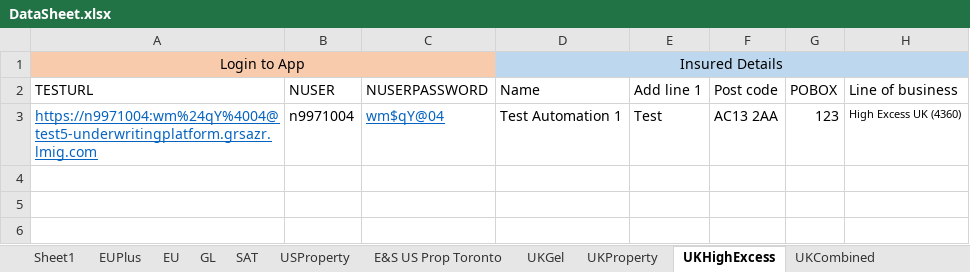
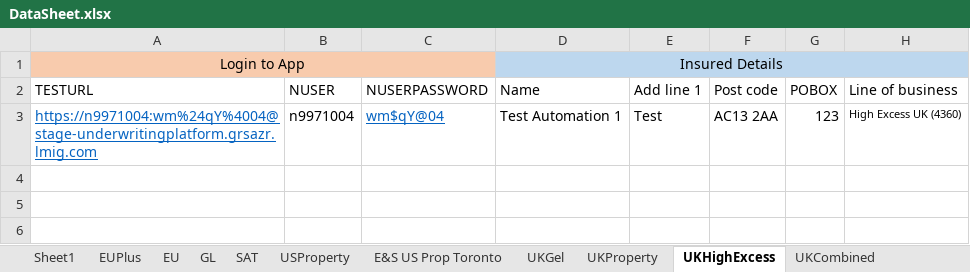
Before and after one commit to talib-solventek/stage-regression-scripts, an Excel workbook: ukhighexcess/DataSheet.xlsx, sheet UKHighExcess, drawn as a sheet; only a part is shown; values as stored, in another font and other column widths than the file's, no borders; the diff names each change by its address in the sheet, - before the commit and + after, or states it on an @@ line.

```diff
--- a/ukhighexcess/DataSheet.xlsx (sheet UKHighExcess)
+++ b/ukhighexcess/DataSheet.xlsx (sheet UKHighExcess)
-A3: https://n9971004:wm%24qY%4004@test5-underwritingplatform.grsazr.lmig.com
+A3: https://n9971004:wm%24qY%4004@stage-underwritingplatform.grsazr.lmig.com
```
Also changed, not shown: EUPlus/DataSheet.xlsx, caexcessandumbrella/DataSheet.xlsx, 10 other files.
